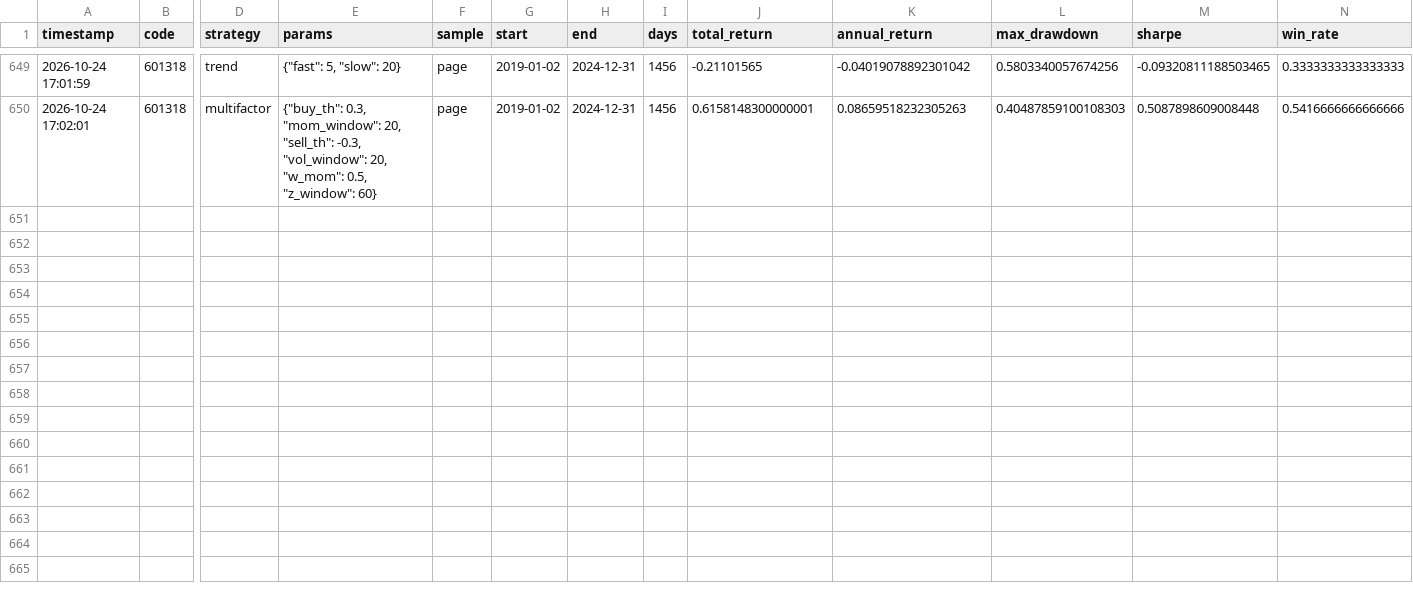
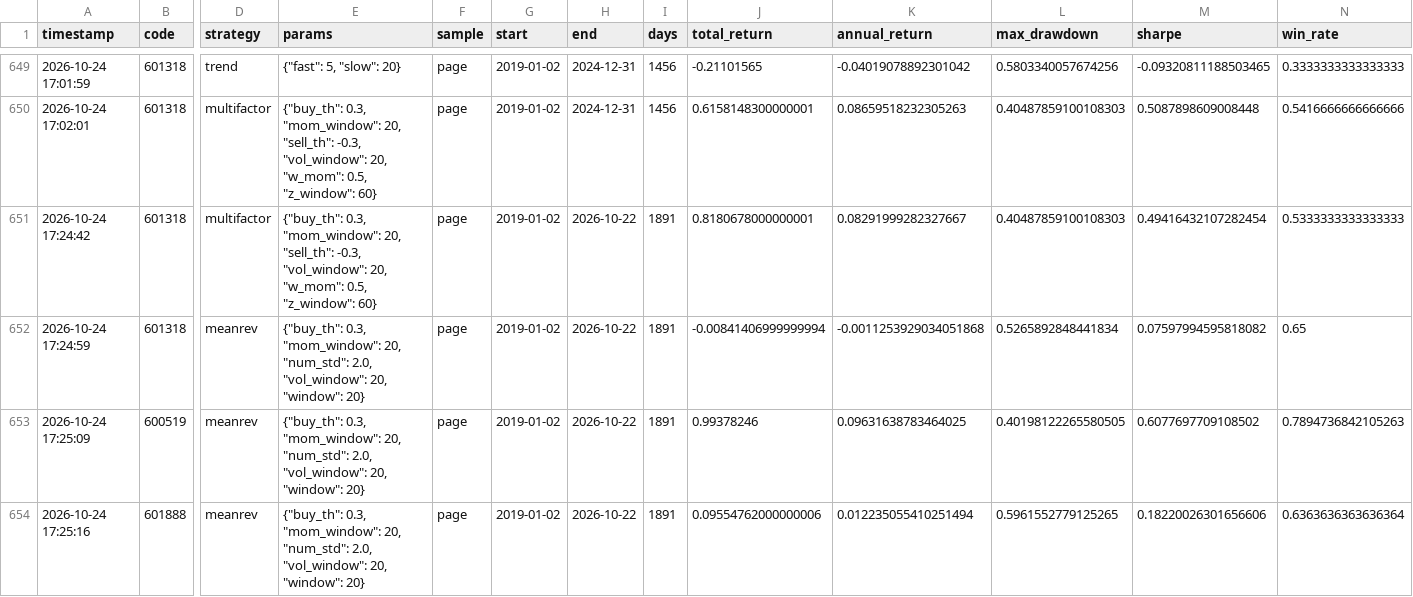
Before and after one commit to Retamonaurora/quant-backtest, a CSV file: records/experiments.csv, drawn as a sheet; only a part is shown, gaps mark what is left out; rows hold the shown columns only; the diff names each change by its address in the sheet, - before the commit and + after, or states it on an @@ line.

Commit message:
chore: 实验记录自动追加(延展区间演示回测落盘)

```diff
--- a/records/experiments.csv
+++ b/records/experiments.csv
+row 651: 2026-10-24 17:24:42 | 601318 | multifactor | {"buy_th": 0.3, "mom_window": 20, "sell_th": -0.3, "vol_window": 20, "w_mom": 0.5, "z_window": 60} | page | 2019-01-02 | 2026-10-22 | 1891 | 0.8180678000000001 | 0.08291999282327667 | 0.40487859100108303 | 0.49416432107282454 | 0.5333333333333333
+row 652: 2026-10-24 17:24:59 | 601318 | meanrev | {"buy_th": 0.3, "mom_window": 20, "num_std": 2.0, "vol_window": 20, "window": 20} | page | 2019-01-02 | 2026-10-22 | 1891 | -0.00841406999999994 | -0.0011253929034051868 | 0.5265892848441834 | 0.07597994595818082 | 0.65
+row 653: 2026-10-24 17:25:09 | 600519 | meanrev | {"buy_th": 0.3, "mom_window": 20, "num_std": 2.0, "vol_window": 20, "window": 20} | page | 2019-01-02 | 2026-10-22 | 1891 | 0.99378246 | 0.09631638783464025 | 0.40198122265580505 | 0.6077697709108502 | 0.7894736842105263
+row 654: 2026-10-24 17:25:16 | 601888 | meanrev | {"buy_th": 0.3, "mom_window": 20, "num_std": 2.0, "vol_window": 20, "window": 20} | page | 2019-01-02 | 2026-10-22 | 1891 | 0.09554762000000006 | 0.012235055410251494 | 0.5961552779125265 | 0.18220026301656606 | 0.6363636363636364
```
